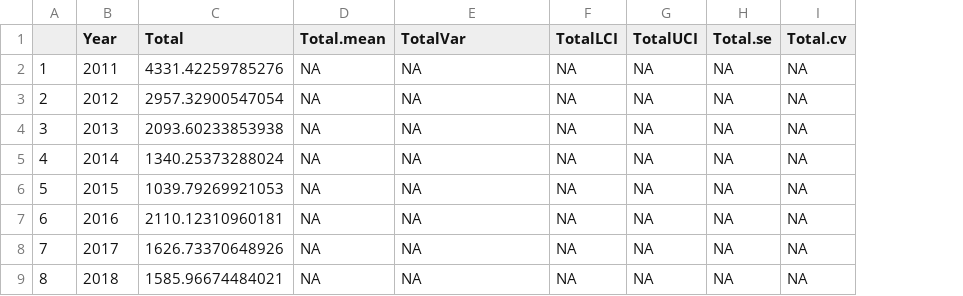
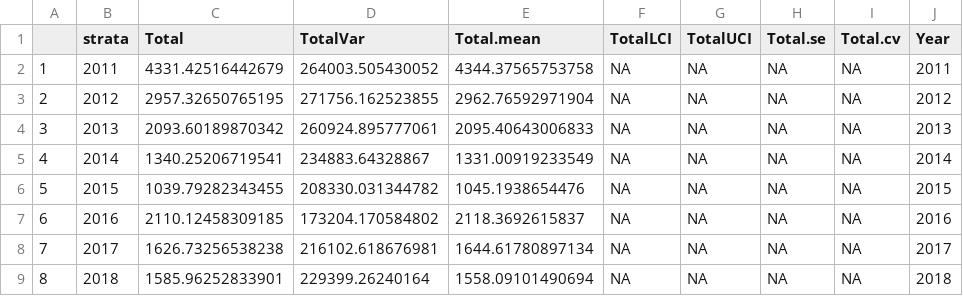
Before and after one commit to ebabcock/BycatchEstimator, a CSV file: Output LLSIMBUMtrip2022Sep1/Blue marlin catch/Blue marlincatchTMBnormalStratumSummary.csv, drawn as a sheet; removed rows and columns are numbered as before the commit, all else as after; the diff names each change by its address in the sheet, - before the commit and + after, or states it on an @@ line.

```diff
--- a/Output LLSIMBUMtrip2022Sep1/Blue marlin catch/Blue marlincatchTMBnormalStratumSummary.csv
+++ b/Output LLSIMBUMtrip2022Sep1/Blue marlin catch/Blue marlincatchTMBnormalStratumSummary.csv
-column D (Total.mean), rows 2-9: all NA
+column E (Total.mean), rows 2-9: 4344.37565753758 | 2962.76592971904 | 2095.40643006833 | 1331.00919233549 | 1045.1938654476 | 2118.3692615837 | 1644.61780897134 | 1558.09101490694
+column J (Year), rows 2-9: 2011 | 2012 | 2013 | 2014 | 2015 | 2016 | 2017 | 2018
-B1: Year
+B1: strata
-C2 (Total): 4331.42259785276
+C2 (Total): 4331.42516442679
-D2 (TotalVar): NA
+D2 (TotalVar): 264003.505430052
-C3 (Total): 2957.32900547054
+C3 (Total): 2957.32650765195
-D3 (TotalVar): NA
+D3 (TotalVar): 271756.162523855
-C4 (Total): 2093.60233853938
+C4 (Total): 2093.60189870342
-D4 (TotalVar): NA
+D4 (TotalVar): 260924.895777061
-C5 (Total): 1340.25373288024
+C5 (Total): 1340.25206719541
-D5 (TotalVar): NA
+D5 (TotalVar): 234883.64328867
-C6 (Total): 1039.79269921053
+C6 (Total): 1039.79282343455
-D6 (TotalVar): NA
+D6 (TotalVar): 208330.031344782
-C7 (Total): 2110.12310960181
+C7 (Total): 2110.12458309185
-D7 (TotalVar): NA
+D7 (TotalVar): 173204.170584802
-C8 (Total): 1626.73370648926
+C8 (Total): 1626.73256538238
-D8 (TotalVar): NA
+D8 (TotalVar): 216102.618676981
-C9 (Total): 1585.96674484021
+C9 (Total): 1585.96252833901
-D9 (TotalVar): NA
+D9 (TotalVar): 229399.26240164
```
Also changed, not shown: Output LLSIMBUMtrip2022Sep1/Blue marlin catch/Blue marlincatchLognormalAnnualSummary.csv, Output LLSIMBUMtrip2022Sep1/Blue marlin catch/Blue marlincatchLognormalStratumSummary.csv, 53 other files.
